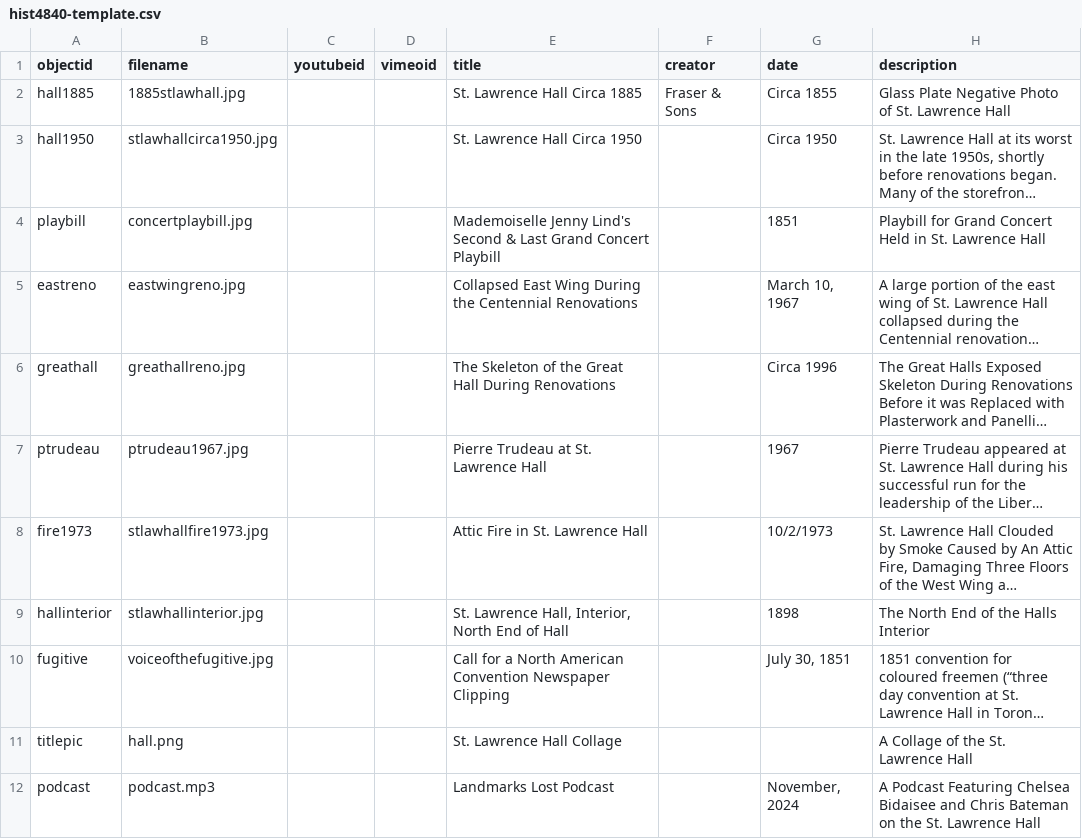
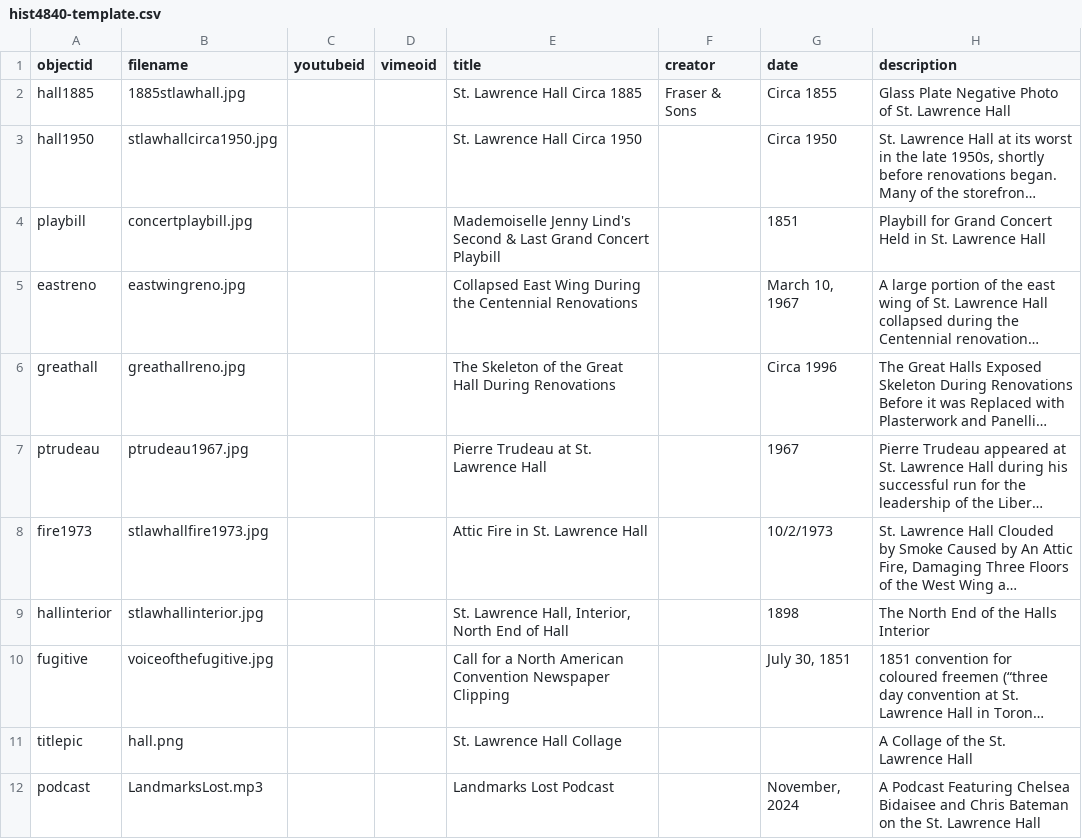
Before and after one commit to chels-b-13/LandmarksLost, a CSV file: _data/hist4840-template.csv, drawn as a sheet; only a part is shown; long unchanged cells end in …; the diff names each change by its address in the sheet, - before the commit and + after, or states it on an @@ line.

Commit message:
Update hist4840-template.csv

```diff
--- a/_data/hist4840-template.csv
+++ b/_data/hist4840-template.csv
-B12 (filename): podcast.mp3
+B12 (filename): LandmarksLost.mp3
```
